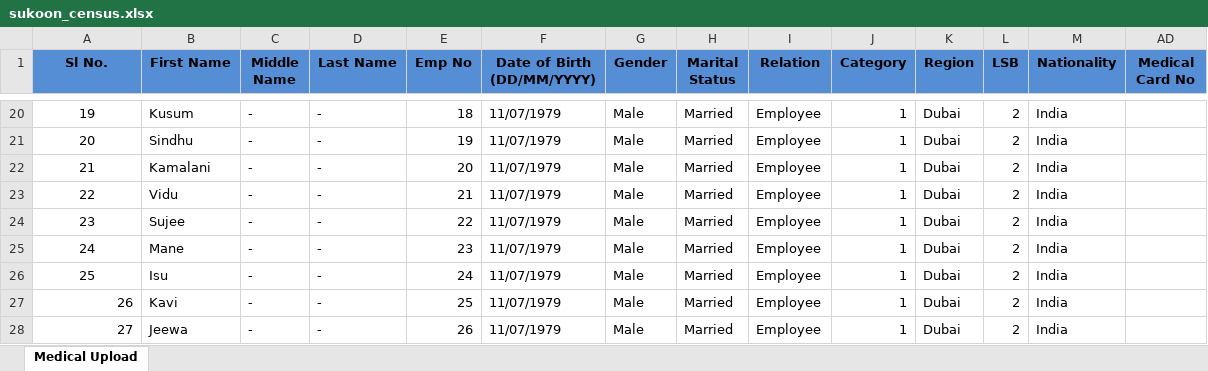
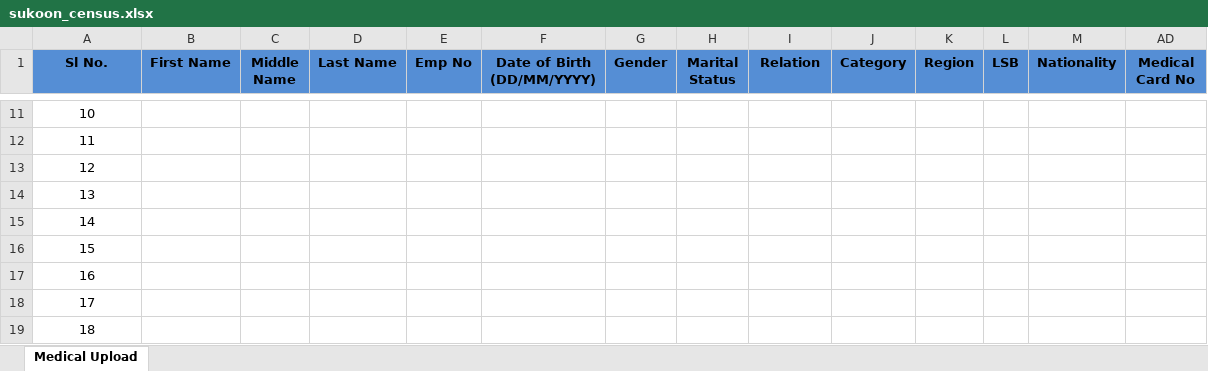
Before and after one commit to Disnidj/Extraction_Bot, an Excel workbook: company_data/sukoon/generated_census/sukoon_census.xlsx, sheet Medical Upload, drawn as a sheet; only a part is shown, gaps mark what is left out; values as stored, in another font and other column widths than the file's, no borders; conditional formats not drawn; addresses are those after the commit; the diff covers the shown part only; the diff names each change by its address in the sheet, - before the commit and + after, or states it on an @@ line.

```diff
--- a/company_data/sukoon/generated_census/sukoon_census.xlsx (sheet Medical Upload)
+++ b/company_data/sukoon/generated_census/sukoon_census.xlsx (sheet Medical Upload)
@@ column A (Sl No.) renumbered from row 11 down @@
-B11 (First Name): Kusum
+B11 (First Name): (empty)
-C11:C19 (Middle Name): -
+C11:C19 (Middle Name): (empty)
-D11:D19 (Last Name): -
+D11:D19 (Last Name): (empty)
-E11 (Emp No): 18
+E11 (Emp No): (empty)
-F11:F19 (Date of Birth (DD/MM/YYYY)): 11/07/1979
+F11:F19 (Date of Birth (DD/MM/YYYY)): (empty)
-G11:G19 (Gender): Male
+G11:G19 (Gender): (empty)
-H11:H19 (Marital Status): Married
+H11:H19 (Marital Status): (empty)
-I11:I19 (Relation): Employee
+I11:I19 (Relation): (empty)
-J11:J19 (Category): 1
+J11:J19 (Category): (empty)
-K11:K19 (Region): Dubai
+K11:K19 (Region): (empty)
-L11:L19 (LSB): 2
+L11:L19 (LSB): (empty)
-M11:M19 (Nationality): India
+M11:M19 (Nationality): (empty)
-B12 (First Name): Sindhu
+B12 (First Name): (empty)
-E12 (Emp No): 19
+E12 (Emp No): (empty)
-B13 (First Name): Kamalani
+B13 (First Name): (empty)
-E13 (Emp No): 20
+E13 (Emp No): (empty)
-B14 (First Name): Vidu
+B14 (First Name): (empty)
-E14 (Emp No): 21
+E14 (Emp No): (empty)
-B15 (First Name): Sujee
+B15 (First Name): (empty)
-E15 (Emp No): 22
+E15 (Emp No): (empty)
-B16 (First Name): Mane
+B16 (First Name): (empty)
-E16 (Emp No): 23
+E16 (Emp No): (empty)
-B17 (First Name): Isu
+B17 (First Name): (empty)
-E17 (Emp No): 24
+E17 (Emp No): (empty)
-A18:A19 alignment: right
+A18:A19 alignment: center
-B18 (First Name): Kavi
+B18 (First Name): (empty)
-E18 (Emp No): 25
+E18 (Emp No): (empty)
-B19 (First Name): Jeewa
+B19 (First Name): (empty)
-E19 (Emp No): 26
+E19 (Emp No): (empty)
```
Also changed, not shown: 9 added rows, 18 removed rows, 84 edited cells and cell formats elsewhere in this sheet, 9 other files.
